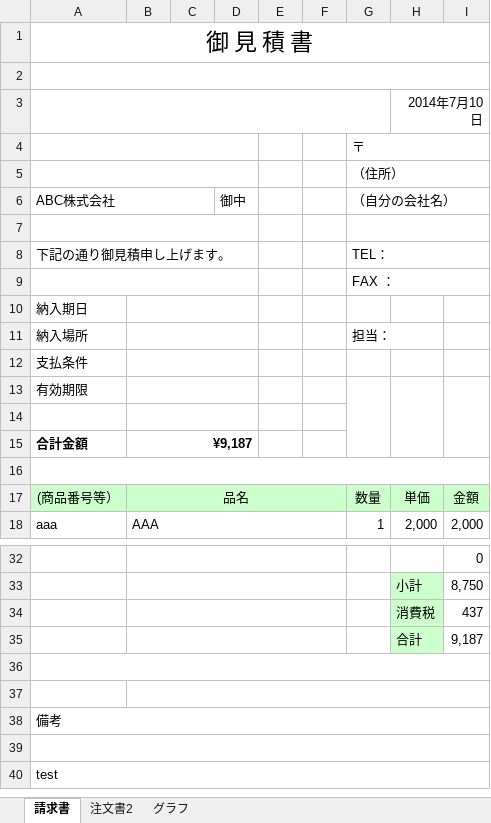
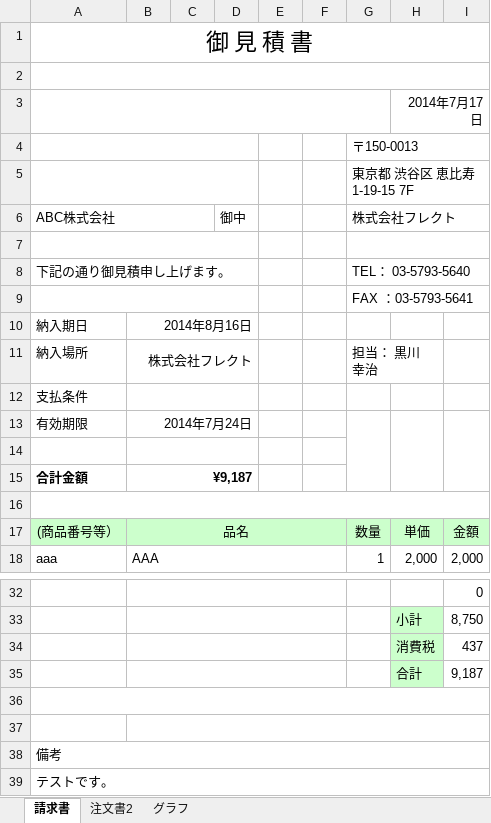
Before and after one commit to FLECT-DEV-TEAM/hypdf-excel, an Excel workbook: public/samples/sample1.xlsx, sheet 請求書, drawn as a sheet; only a part is shown, gaps mark what is left out; values as stored, in another font and other column widths than the file's, no borders; charts and pictures not drawn; removed rows and columns are numbered as before the commit, all else as after; the diff names each change by its address in the sheet, - before the commit and + after, or states it on an @@ line.

```diff
--- a/public/samples/sample1.xlsx (sheet 請求書)
+++ b/public/samples/sample1.xlsx (sheet 請求書)
-H3: 2014年7月10日
+H3: 2014年7月17日
-G4: 〒
+G4: 〒150-0013
-G5: （住所）
+G5: 東京都 渋谷区 恵比寿 1-19-15 7F
-G6: （自分の会社名）
+G6: 株式会社フレクト
-G8: TEL：
+G8: TEL： 03-5793-5640
-G9: FAX ：
+G9: FAX ：03-5793-5641
-B10: (empty)
+B10: 2014年8月16日
-B11: (empty)
+B11: 株式会社フレクト
-G11: 担当：
+G11: 担当： 黒川 幸治
-B13: (empty)
+B13: 2014年7月24日
-row 39: (empty)
-A39: test
+A39: テストです。
```
Also changed, not shown: charts or pictures, 6 other files.
